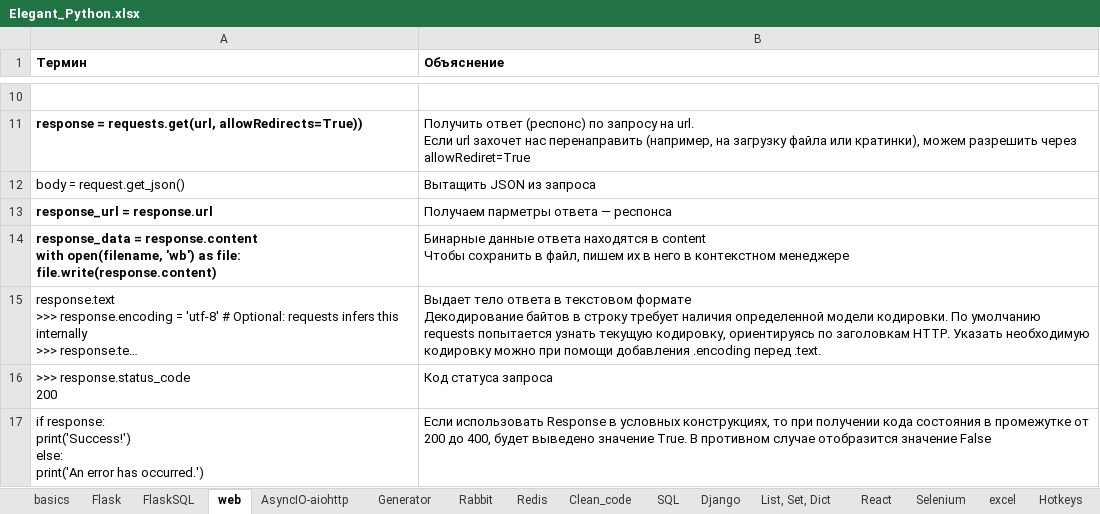
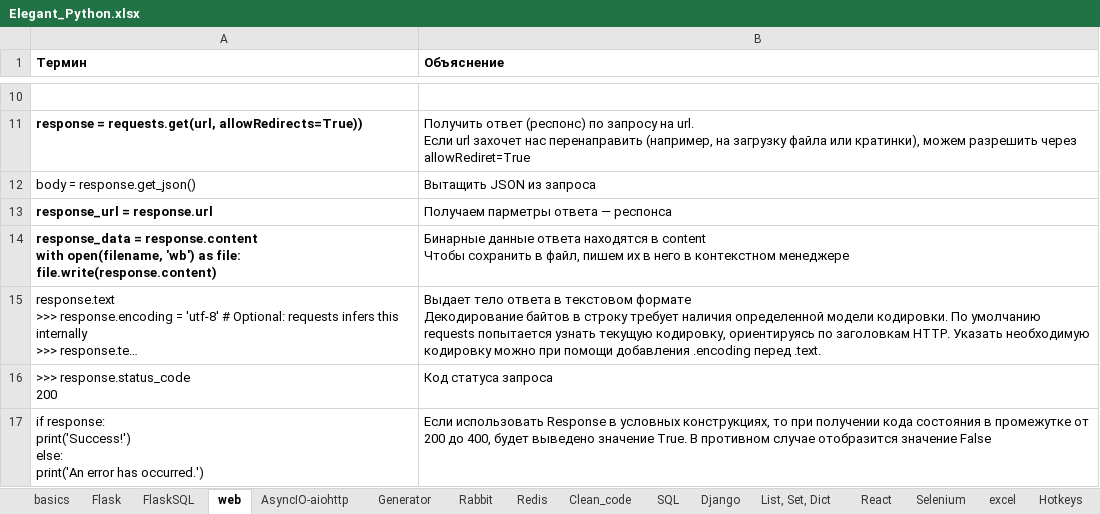
Before and after one commit to Antohnio123/HandshakesFastApi, an Excel workbook: Elegant_Python.xlsx, sheet web, drawn as a sheet; only a part is shown, gaps mark what is left out; long unchanged cells end in …; values as stored, in another font and other column widths than the file's, no borders; the diff names each change by its address in the sheet, - before the commit and + after, or states it on an @@ line.

```diff
--- a/Elegant_Python.xlsx (sheet web)
+++ b/Elegant_Python.xlsx (sheet web)
-A12 (Термин): body = request.get_json()
+A12 (Термин): body = response.get_json()
```
Also changed, not shown: 3 other files.
